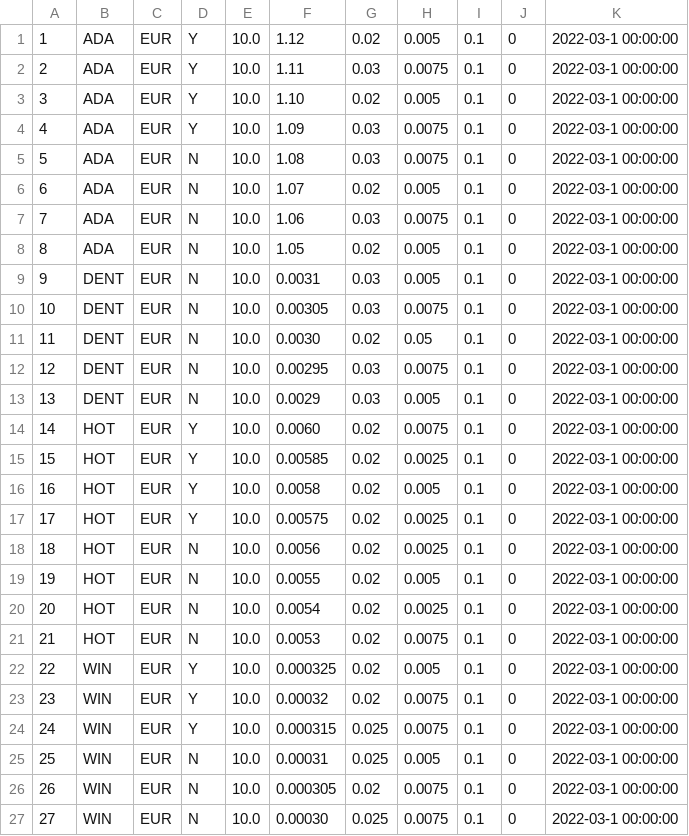
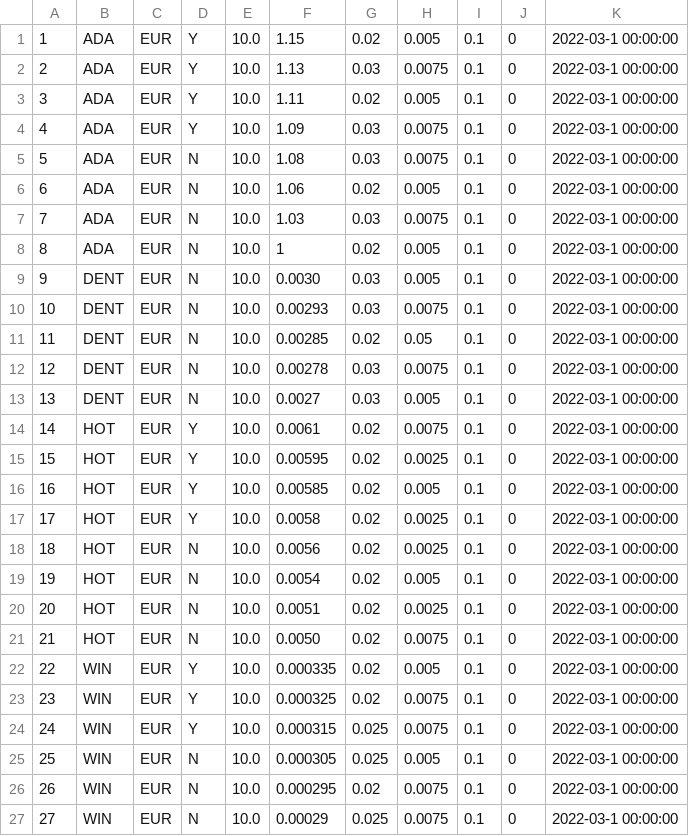
Before and after one commit to zeeneddie/BitvavoCryptoCoinBotMonitor, a CSV file: core/database/coin_info.csv, drawn as a sheet.

```diff
--- a/core/database/coin_info.csv
+++ b/core/database/coin_info.csv
@@ -1,27 +1,27 @@
-1,ADA, EUR,Y,10.0,1.12,0.02,0.005,0.1,0,2022-03-1 00:00:00
-2,ADA, EUR,Y,10.0,1.11,0.03,0.0075,0.1,0,2022-03-1 00:00:00
-3,ADA, EUR,Y,10.0,1.10,0.02,0.005,0.1,0,2022-03-1 00:00:00
+1,ADA, EUR,Y,10.0,1.15,0.02,0.005,0.1,0,2022-03-1 00:00:00
+2,ADA, EUR,Y,10.0,1.13,0.03,0.0075,0.1,0,2022-03-1 00:00:00
+3,ADA, EUR,Y,10.0,1.11,0.02,0.005,0.1,0,2022-03-1 00:00:00
 4,ADA, EUR,Y,10.0,1.09,0.03,0.0075,0.1,0,2022-03-1 00:00:00
 5,ADA, EUR,N,10.0,1.08,0.03,0.0075,0.1,0,2022-03-1 00:00:00
-6,ADA, EUR,N,10.0,1.07,0.02,0.005,0.1,0,2022-03-1 00:00:00
-7,ADA, EUR,N,10.0,1.06,0.03,0.0075,0.1,0,2022-03-1 00:00:00
-8,ADA, EUR,N,10.0,1.05,0.02,0.005,0.1,0,2022-03-1 00:00:00
-9,DENT, EUR,N,10.0,0.0031,0.03,0.005,0.1,0,2022-03-1 00:00:00
-10,DENT, EUR,N,10.0,0.00305,0.03,0.0075,0.1,0,2022-03-1 00:00:00
-11,DENT, EUR,N,10.0,0.0030,0.02,0.05,0.1,0,2022-03-1 00:00:00
-12,DENT, EUR,N,10.0,0.00295,0.03,0.0075,0.1,0,2022-03-1 00:00:00
-13,DENT, EUR,N,10.0,0.0029,0.03,0.005,0.1,0,2022-03-1 00:00:00
-14,HOT, EUR,Y,10.0,0.0060,0.02,0.0075,0.1,0,2022-03-1 00:00:00
-15,HOT, EUR,Y,10.0,0.00585,0.02,0.0025,0.1,0,2022-03-1 00:00:00
-16,HOT, EUR,Y,10.0,0.0058,0.02,0.005,0.1,0,2022-03-1 00:00:00
-17,HOT, EUR,Y,10.0,0.00575,0.02,0.0025,0.1,0,2022-03-1 00:00:00
+6,ADA, EUR,N,10.0,1.06,0.02,0.005,0.1,0,2022-03-1 00:00:00
+7,ADA, EUR,N,10.0,1.03,0.03,0.0075,0.1,0,2022-03-1 00:00:00
+8,ADA, EUR,N,10.0,1,0.02,0.005,0.1,0,2022-03-1 00:00:00
+9,DENT, EUR,N,10.0,0.0030,0.03,0.005,0.1,0,2022-03-1 00:00:00
+10,DENT, EUR,N,10.0,0.00293,0.03,0.0075,0.1,0,2022-03-1 00:00:00
+11,DENT, EUR,N,10.0,0.00285,0.02,0.05,0.1,0,2022-03-1 00:00:00
+12,DENT, EUR,N,10.0,0.00278,0.03,0.0075,0.1,0,2022-03-1 00:00:00
+13,DENT, EUR,N,10.0,0.0027,0.03,0.005,0.1,0,2022-03-1 00:00:00
+14,HOT, EUR,Y,10.0,0.0061,0.02,0.0075,0.1,0,2022-03-1 00:00:00
+15,HOT, EUR,Y,10.0,0.00595,0.02,0.0025,0.1,0,2022-03-1 00:00:00
+16,HOT, EUR,Y,10.0,0.00585,0.02,0.005,0.1,0,2022-03-1 00:00:00
+17,HOT, EUR,Y,10.0,0.0058,0.02,0.0025,0.1,0,2022-03-1 00:00:00
 18,HOT, EUR,N,10.0,0.0056,0.02,0.0025,0.1,0,2022-03-1 00:00:00
-19,HOT, EUR,N,10.0,0.0055,0.02,0.005,0.1,0,2022-03-1 00:00:00
-20,HOT, EUR,N,10.0,0.0054,0.02,0.0025,0.1,0,2022-03-1 00:00:00
-21,HOT, EUR,N,10.0,0.0053,0.02,0.0075,0.1,0,2022-03-1 00:00:00
-22,WIN, EUR,Y,10.0,0.000325,0.02,0.005,0.1,0,2022-03-1 00:00:00
-23,WIN, EUR,Y,10.0,0.00032,0.02,0.0075,0.1,0,2022-03-1 00:00:00
+19,HOT, EUR,N,10.0,0.0054,0.02,0.005,0.1,0,2022-03-1 00:00:00
+20,HOT, EUR,N,10.0,0.0051,0.02,0.0025,0.1,0,2022-03-1 00:00:00
+21,HOT, EUR,N,10.0,0.0050,0.02,0.0075,0.1,0,2022-03-1 00:00:00
+22,WIN, EUR,Y,10.0,0.000335,0.02,0.005,0.1,0,2022-03-1 00:00:00
+23,WIN, EUR,Y,10.0,0.000325,0.02,0.0075,0.1,0,2022-03-1 00:00:00
 24,WIN, EUR,Y,10.0,0.000315,0.025,0.0075,0.1,0,2022-03-1 00:00:00
-25,WIN, EUR,N,10.0,0.00031,0.025,0.005,0.1,0,2022-03-1 00:00:00
-26,WIN, EUR,N,10.0,0.000305,0.02,0.0075,0.1,0,2022-03-1 00:00:00
-27,WIN, EUR,N,10.0,0.00030,0.025,0.0075,0.1,0,2022-03-1 00:00:00
+25,WIN, EUR,N,10.0,0.000305,0.025,0.005,0.1,0,2022-03-1 00:00:00
+26,WIN, EUR,N,10.0,0.000295,0.02,0.0075,0.1,0,2022-03-1 00:00:00
+27,WIN, EUR,N,10.0,0.00029,0.025,0.0075,0.1,0,2022-03-1 00:00:00
```
